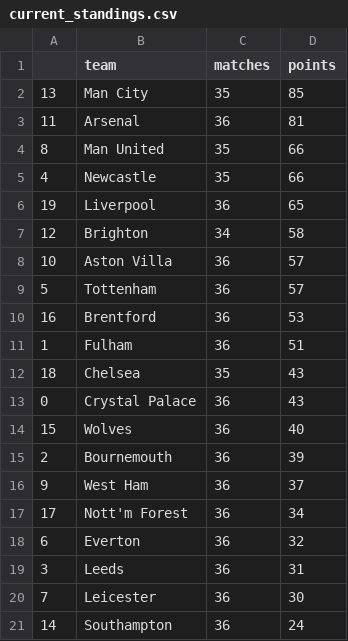
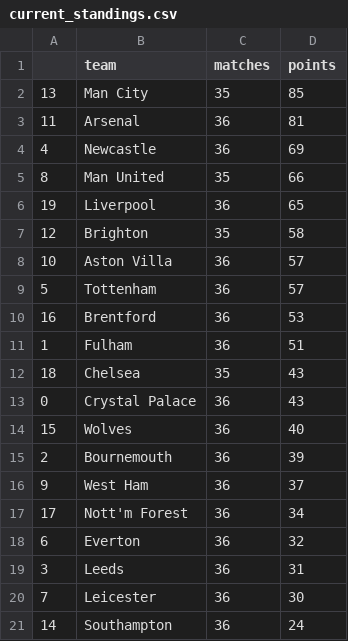
Before and after one commit to AndresNavarrete/football_predictor, a CSV file: data/forecast/current_standings.csv, drawn as a sheet.

```diff
--- a/data/forecast/current_standings.csv
+++ b/data/forecast/current_standings.csv
@@ -3,6 +3,6 @@
 11,Arsenal,36,81
+4,Newcastle,36,69
 8,Man United,35,66
-4,Newcastle,35,66
 19,Liverpool,36,65
-12,Brighton,34,58
+12,Brighton,35,58
 10,Aston Villa,36,57
```
Also changed, not shown: data/forecast/standings.csv, data/ml/fixture.csv, 2 other files.
